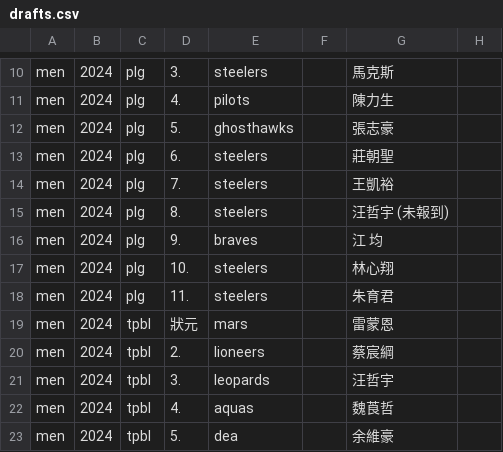
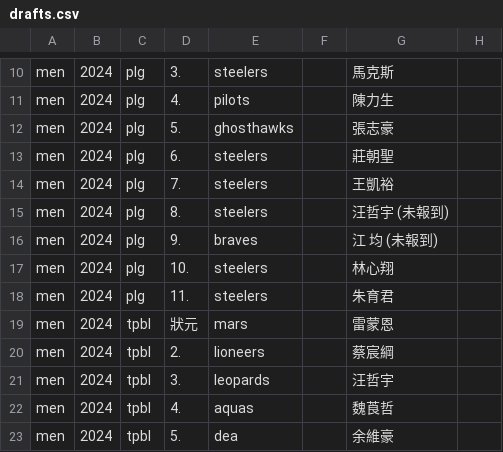
Before and after one commit to SamBasketballTW/sambball, a CSV file: data/drafts.csv, drawn as a sheet; only a part is shown, gaps mark what is left out.

```diff
--- a/data/drafts.csv
+++ b/data/drafts.csv
@@ -15,3 +15,3 @@ men,2024,plg,7.,steelers,,王凱裕,
 men,2024,plg,8.,steelers,,汪哲宇 (未報到),
-men,2024,plg,9.,braves,,江 均,
+men,2024,plg,9.,braves,,江 均 (未報到),
 men,2024,plg,10.,steelers,,林心翔,
```
Also changed, not shown: data/movements.csv, data/rosters.csv, 1 other file.
